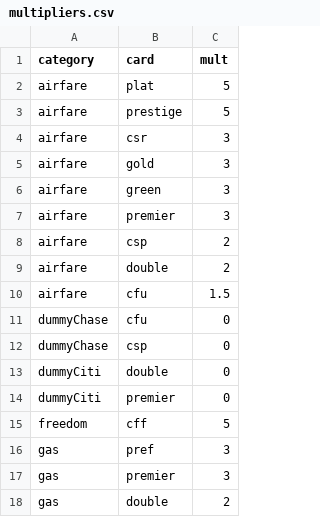
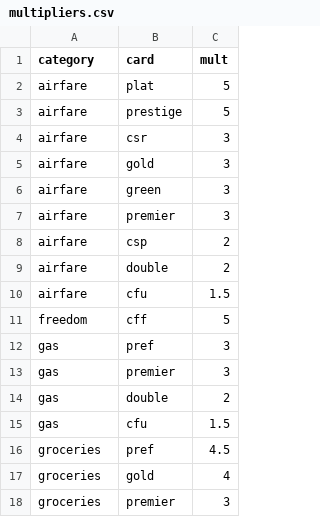
Before and after one commit to prakitmohal/points_calc, a CSV file: multipliers.csv, drawn as a sheet; only a part is shown; the shorter side is filled out with more unchanged rows.

Commit message:
let me move the dummy stuff to the script itself to make this user friendlier

```diff
--- a/multipliers.csv
+++ b/multipliers.csv
@@ -10,6 +10,2 @@ airfare,double,2
 airfare,cfu,1.5
-dummyChase,cfu,0
-dummyChase,csp,0
-dummyCiti,double,0
-dummyCiti,premier,0
 freedom,cff,5
```
Also changed, not shown: 2 other files.
